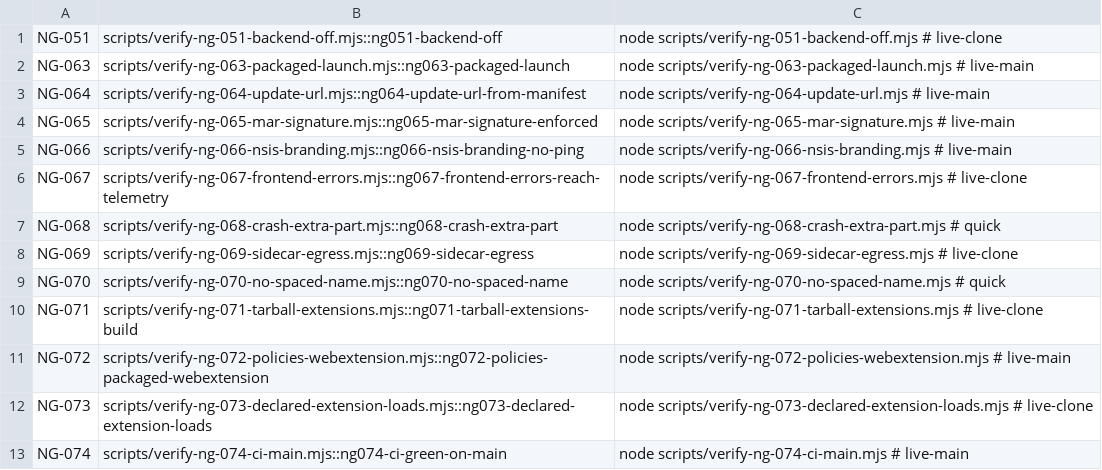
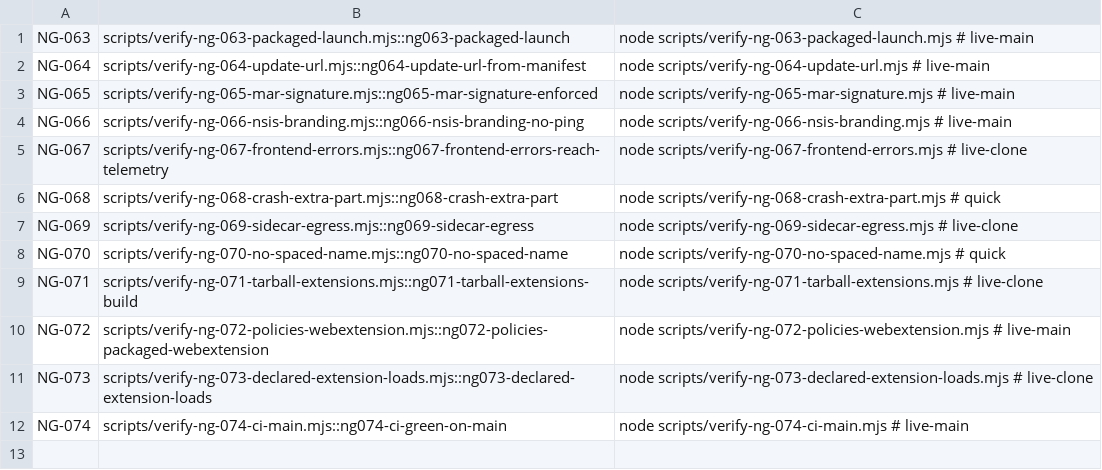
Before and after one commit to DeBIOS-Foundation/powerbrowser, a TSV file: docs/non-gui/checks-wave-e.tsv, drawn as a sheet.

```diff
--- a/docs/non-gui/checks-wave-e.tsv
+++ b/docs/non-gui/checks-wave-e.tsv
@@ -1,2 +1 @@
-NG-051	scripts/verify-ng-051-backend-off.mjs::ng051-backend-off	node scripts/verify-ng-051-backend-off.mjs # live-clone
 NG-063	scripts/verify-ng-063-packaged-launch.mjs::ng063-packaged-launch	node scripts/verify-ng-063-packaged-launch.mjs # live-main
```
Also changed, not shown: 11 other files.
